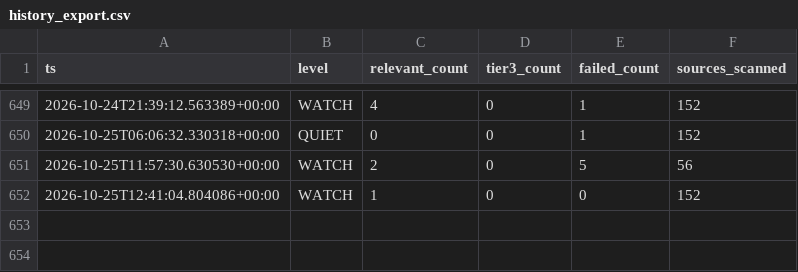
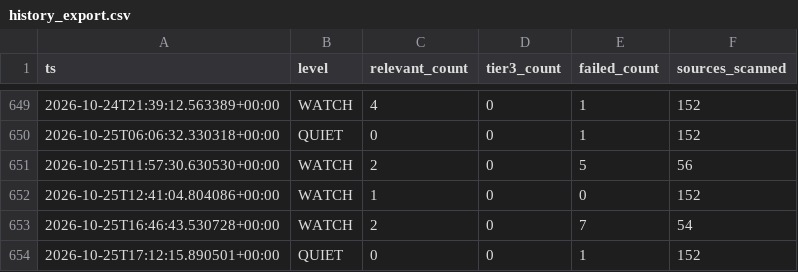
Before and after one commit to andrejsvorobjovs/baltic-monitor-site, a CSV file: history_export.csv, drawn as a sheet; only a part is shown, gaps mark what is left out.

```diff
--- a/history_export.csv
+++ b/history_export.csv
@@ -652 +652,3 @@ ts,level,relevant_count,tier3_count,failed_count,sources_scanned
 2026-10-25T12:41:04.804086+00:00,WATCH,1,0,0,152
+2026-10-25T16:46:43.530728+00:00,WATCH,2,0,7,54
+2026-10-25T17:12:15.890501+00:00,QUIET,0,0,1,152
```
Also changed, not shown: escalation_export.csv, 4 other files.
